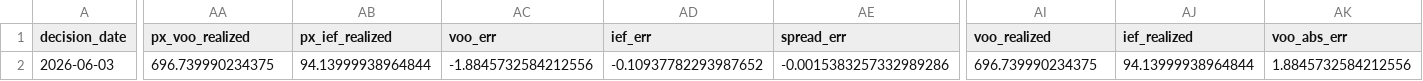
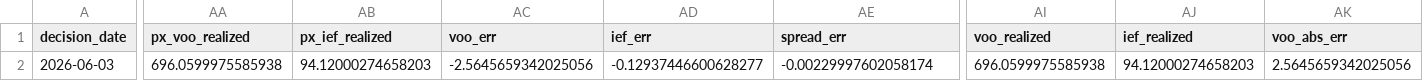
Before and after one commit to salemmorelli1/Price-Call, a CSV file: artifacts_part3/prediction_log.csv, drawn as a sheet; only a part is shown, gaps mark what is left out; the diff covers the shown part only; the diff names each change by its address in the sheet, - before the commit and + after, or states it on an @@ line.

```diff
--- a/artifacts_part3/prediction_log.csv
+++ b/artifacts_part3/prediction_log.csv
-AA2 (px_voo_realized): 696.739990234375
+AA2 (px_voo_realized): 696.0599975585938
-AB2 (px_ief_realized): 94.13999938964844
+AB2 (px_ief_realized): 94.12000274658203
-AC2 (voo_err): -1.8845732584212556
+AC2 (voo_err): -2.5645659342025056
-AD2 (ief_err): -0.10937782293987652
+AD2 (ief_err): -0.12937446600628277
-AE2 (spread_err): -0.0015383257332989286
+AE2 (spread_err): -0.00229997602058174
-AI2 (voo_realized): 696.739990234375
+AI2 (voo_realized): 696.0599975585938
-AJ2 (ief_realized): 94.13999938964844
+AJ2 (ief_realized): 94.12000274658203
-AK2 (voo_abs_err): 1.8845732584212556
+AK2 (voo_abs_err): 2.5645659342025056
```
Also changed, not shown: 3 edited cells elsewhere in this file.
